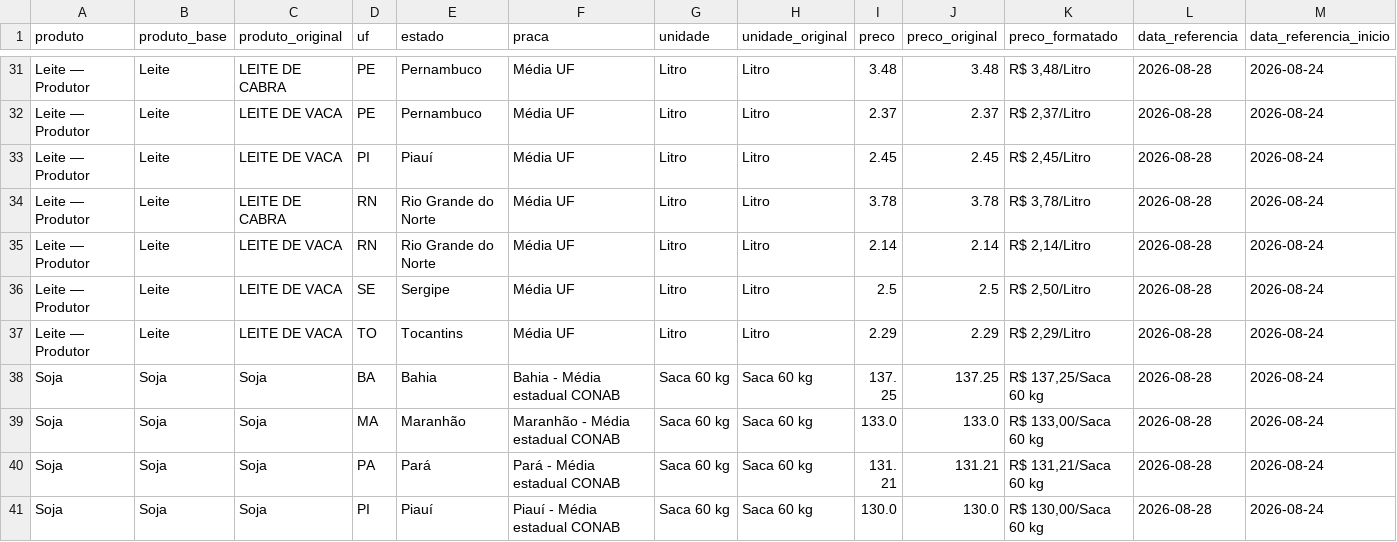
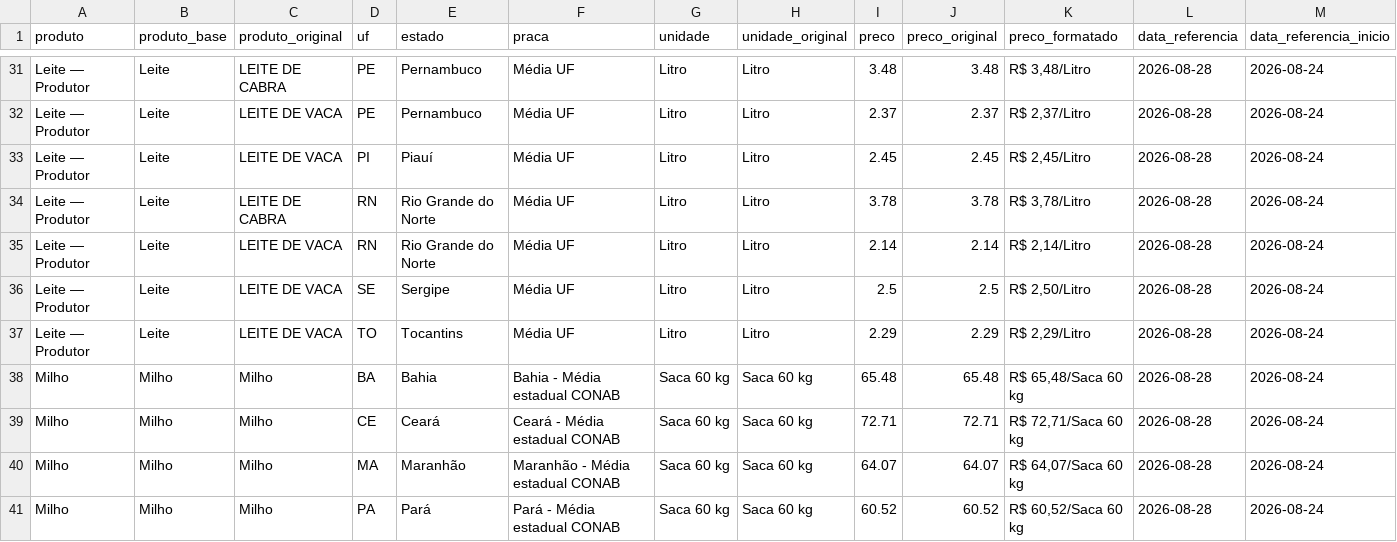
Before and after one commit to idocandido-dotcom/cotacoes, a CSV file: cotacoes/public/cotacoes_nordeste.csv, drawn as a sheet; only a part is shown, gaps mark what is left out; the shorter side is filled out with more unchanged rows; rows hold the shown columns only; the diff covers the shown part only; the diff names each change by its address in the sheet, - before the commit and + after, or states it on an @@ line.

```diff
--- a/cotacoes/public/cotacoes_nordeste.csv
+++ b/cotacoes/public/cotacoes_nordeste.csv
+row 38: Milho | Milho | Milho | BA | Bahia | Bahia - Média estadual CONAB | Saca 60 kg | Saca 60 kg | 65.48 | 65.48 | R$ 65,48/Saca 60 kg | 2026-08-28 | 2026-08-24
+row 39: Milho | Milho | Milho | CE | Ceará | Ceará - Média estadual CONAB | Saca 60 kg | Saca 60 kg | 72.71 | 72.71 | R$ 72,71/Saca 60 kg | 2026-08-28 | 2026-08-24
+row 40: Milho | Milho | Milho | MA | Maranhão | Maranhão - Média estadual CONAB | Saca 60 kg | Saca 60 kg | 64.07 | 64.07 | R$ 64,07/Saca 60 kg | 2026-08-28 | 2026-08-24
+row 41: Milho | Milho | Milho | PA | Pará | Pará - Média estadual CONAB | Saca 60 kg | Saca 60 kg | 60.52 | 60.52 | R$ 60,52/Saca 60 kg | 2026-08-28 | 2026-08-24
```
Also changed, not shown: 4 added rows and 30 edited cells elsewhere in this file, 8 other files.
